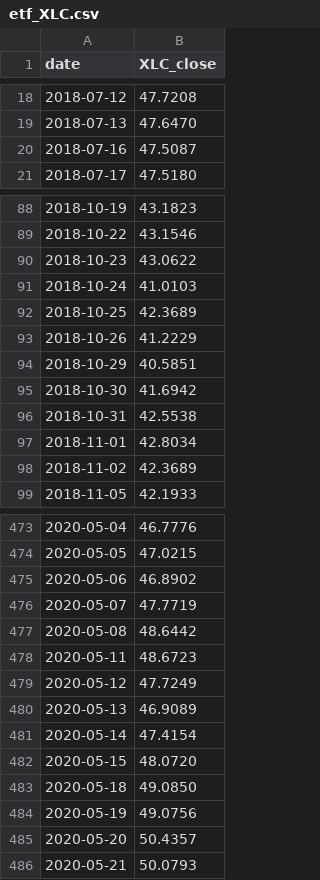
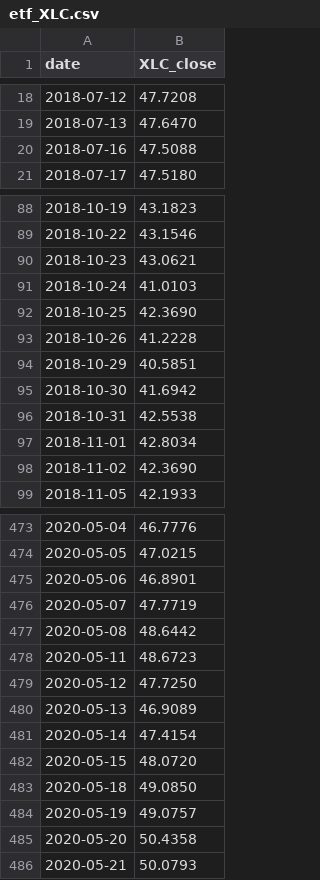
Before and after one commit to zac-t-smith/TheFulcrumMemo, a CSV file: quant/data/etf_XLC.csv, drawn as a sheet; only a part is shown, gaps mark what is left out; the diff covers the shown part only.

```diff
--- a/quant/data/etf_XLC.csv
+++ b/quant/data/etf_XLC.csv
@@ -19,3 +19,3 @@ date,XLC_close
 2018-07-13,47.6470
-2018-07-16,47.5087
+2018-07-16,47.5088
 2018-07-17,47.5180
@@ -89,6 +89,6 @@ date,XLC_close
 2018-10-22,43.1546
-2018-10-23,43.0622
+2018-10-23,43.0621
 2018-10-24,41.0103
-2018-10-25,42.3689
-2018-10-26,41.2229
+2018-10-25,42.3690
+2018-10-26,41.2228
 2018-10-29,40.5851
@@ -97,3 +97,3 @@ date,XLC_close
 2018-11-01,42.8034
-2018-11-02,42.3689
+2018-11-02,42.3690
 2018-11-05,42.1933
@@ -474,3 +474,3 @@ date,XLC_close
 2020-05-05,47.0215
-2020-05-06,46.8902
+2020-05-06,46.8901
 2020-05-07,47.7719
@@ -478,3 +478,3 @@ date,XLC_close
 2020-05-11,48.6723
-2020-05-12,47.7249
+2020-05-12,47.7250
 2020-05-13,46.9089
@@ -483,4 +483,4 @@ date,XLC_close
 2020-05-18,49.0850
-2020-05-19,49.0756
-2020-05-20,50.4357
+2020-05-19,49.0757
+2020-05-20,50.4358
 2020-05-21,50.0793
```
Also changed, not shown: 1 added row and 111 edited cells elsewhere in this file, quant/data/etf_GLD.csv, quant/data/etf_SPY.csv, 55 other files.
